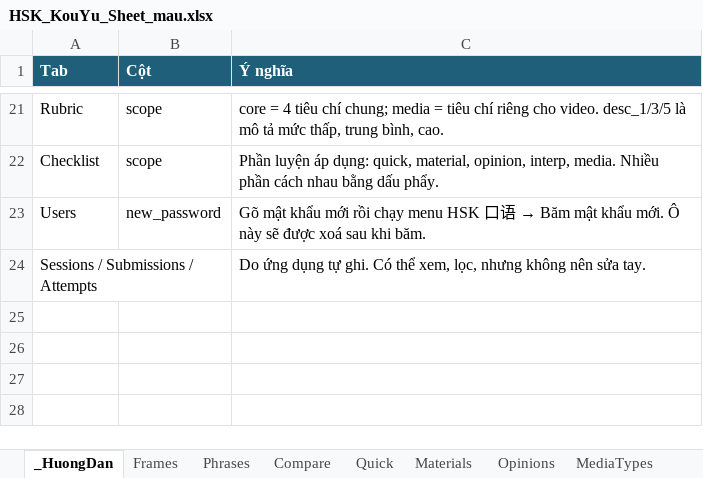
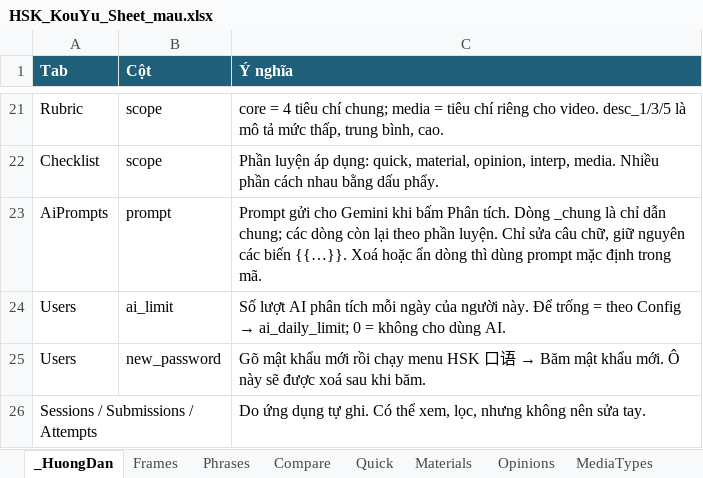
Before and after one commit to XiDeYueNanYu/GaoJiKouYuLianXi-abs, an Excel workbook: data/HSK_KouYu_Sheet_mau.xlsx, sheet _HuongDan, drawn as a sheet; only a part is shown, gaps mark what is left out; values as stored, in another font and other column widths than the file's, no borders; the diff names each change by its address in the sheet, - before the commit and + after, or states it on an @@ line.

```diff
--- a/data/HSK_KouYu_Sheet_mau.xlsx (sheet _HuongDan)
+++ b/data/HSK_KouYu_Sheet_mau.xlsx (sheet _HuongDan)
+row 23: AiPrompts | prompt | Prompt gửi cho Gemini khi bấm Phân tích. Dòng _chung là chỉ dẫn chung; các dòng còn lại theo phần luyện. Chỉ sửa câu chữ, giữ nguyên các biến {{…}}. Xoá hoặc ẩn dòng thì dùng prompt mặc định trong mã.
+row 24: Users | ai_limit | Số lượt AI phân tích mỗi ngày của người này. Để trống = theo Config → ai_daily_limit; 0 = không cho dùng AI.
```
Also changed, not shown: sheet Config, sheet Submissions, sheet Users, other sheet tabs, 16 other files.
